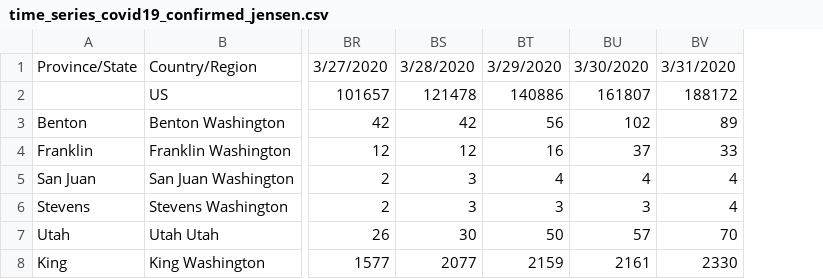
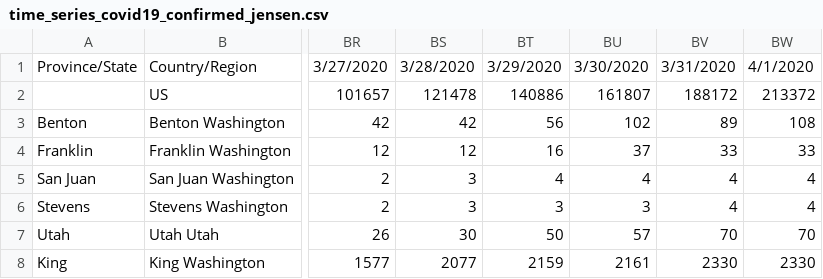
Before and after one commit to jasonpnnl/covid19, a CSV file: time_series_covid19_confirmed_jensen.csv, drawn as a sheet; only a part is shown, gaps mark what is left out; the diff names each change by its address in the sheet, - before the commit and + after, or states it on an @@ line.

Commit message:
4/1 Data

```diff
--- a/time_series_covid19_confirmed_jensen.csv
+++ b/time_series_covid19_confirmed_jensen.csv
+column BW, rows 1-8: 4/1/2020 | 213372 | 108 | 33 | 4 | 4 | 70 | 2330
```
